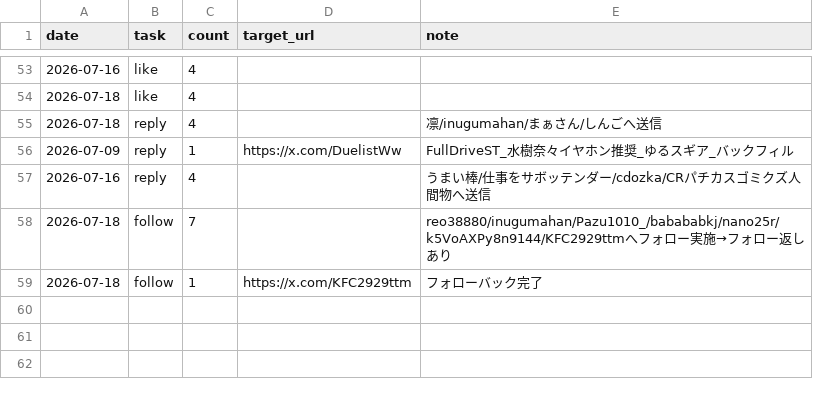
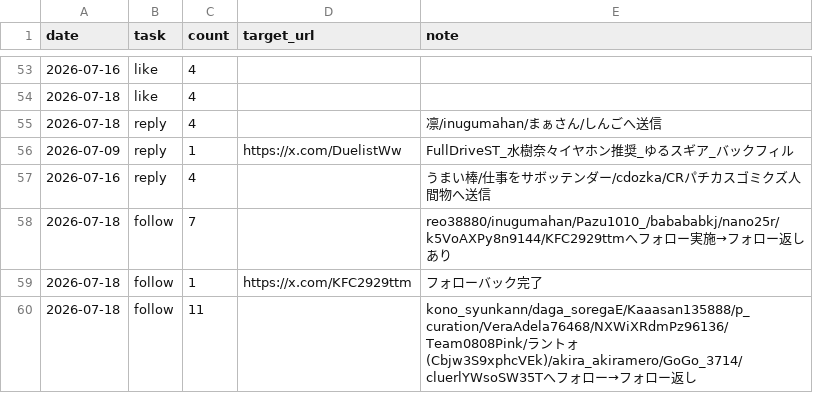
Before and after one commit to komatsu-dev-jp/-x-content-ops, a CSV file: data/daily_activity_log.csv, drawn as a sheet; only a part is shown, gaps mark what is left out.

```diff
--- a/data/daily_activity_log.csv
+++ b/data/daily_activity_log.csv
@@ -59 +59,2 @@ date,task,count,target_url,note
 2026-07-18,follow,1,https://x.com/KFC2929ttm,フォローバック完了
+2026-07-18,follow,11,,kono_syunkann/daga_soregaE/Kaaasan135888/p_curation/VeraAdela76468/NXWiXRdmPz96136/Team0808Pink/ラントォ(Cbjw3S9xphcVEk)/akira_akiramero/GoGo_3714/cluerlYWsoSW35Tへフォロー→フォロー返し
```
Also changed, not shown: data/reply_outreach_log.csv.
